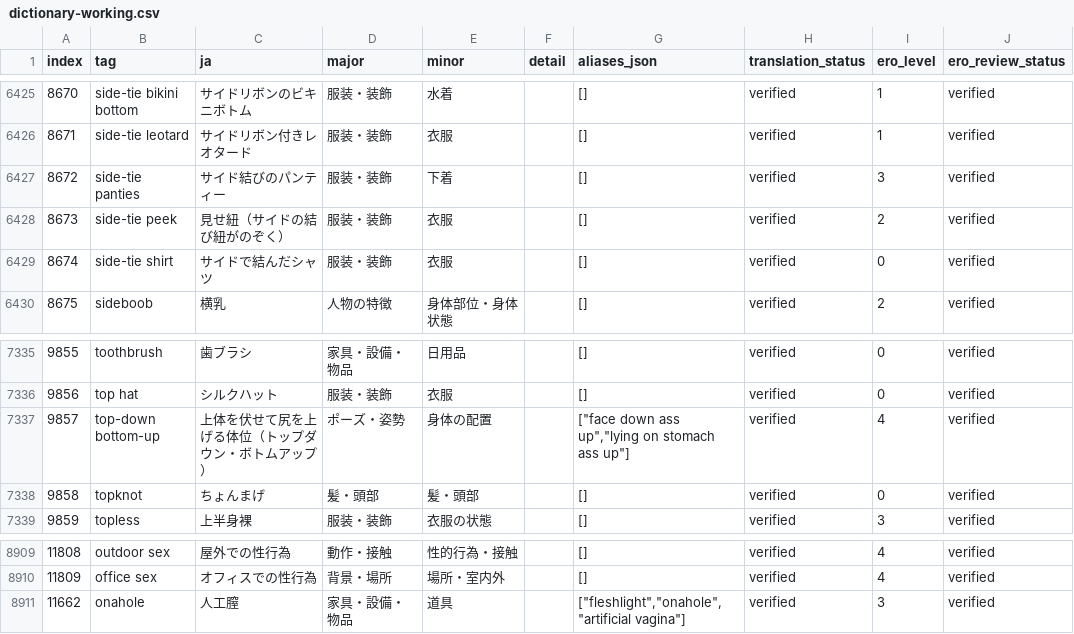
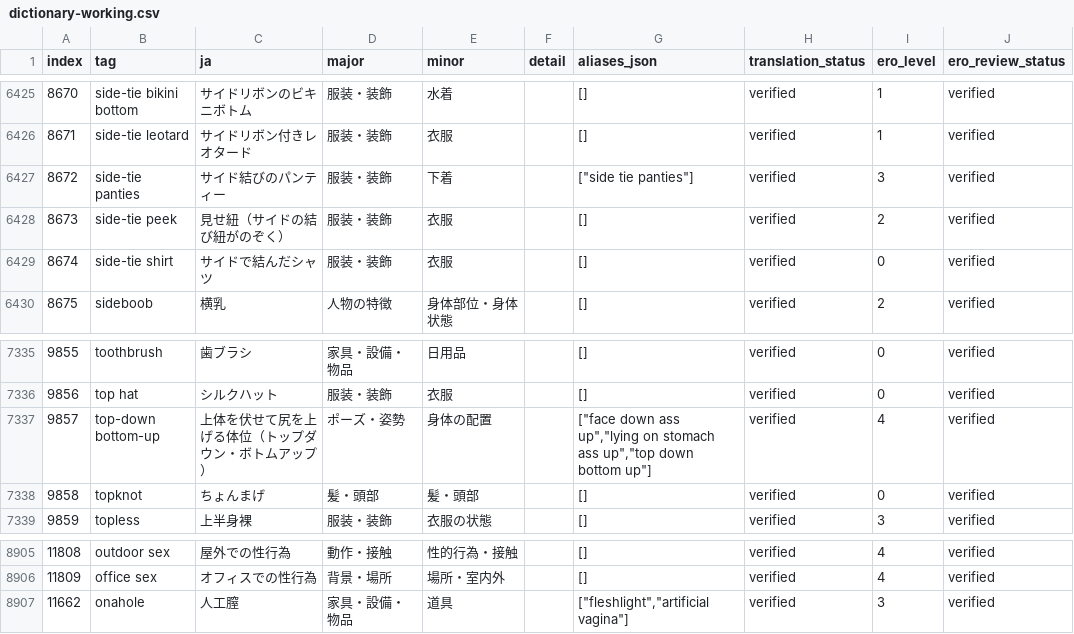
Before and after one commit to menosgrande/prompt-tag-dictionary-data, a CSV file: dictionary-working.csv, drawn as a sheet; only a part is shown, gaps mark what is left out; addresses are those after the commit; the diff covers the shown part only; the diff names each change by its address in the sheet, - before the commit and + after, or states it on an @@ line.

```diff
--- a/dictionary-working.csv
+++ b/dictionary-working.csv
-G6427 (aliases_json): []
+G6427 (aliases_json): ["side tie panties"]
-G7337 (aliases_json): …stomach ass up"]
+G7337 (aliases_json): …stomach ass up","top down bottom up"]
-G8907 (aliases_json): ["fleshlight","onahole","artificial vagina"]
+G8907 (aliases_json): ["fleshlight","artificial vagina"]
```
Also changed, not shown: 4 removed rows and 12 edited cells elsewhere in this file.
